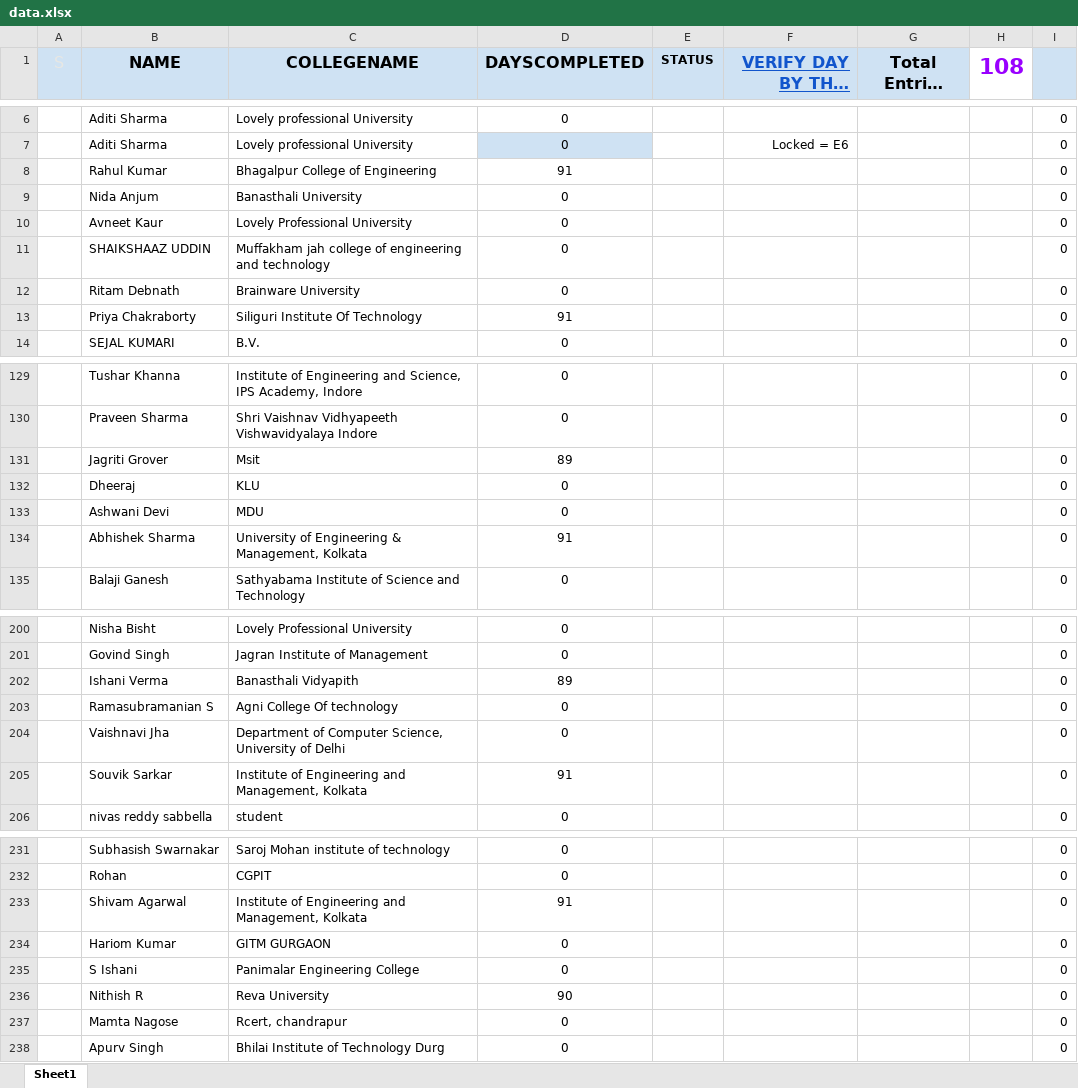
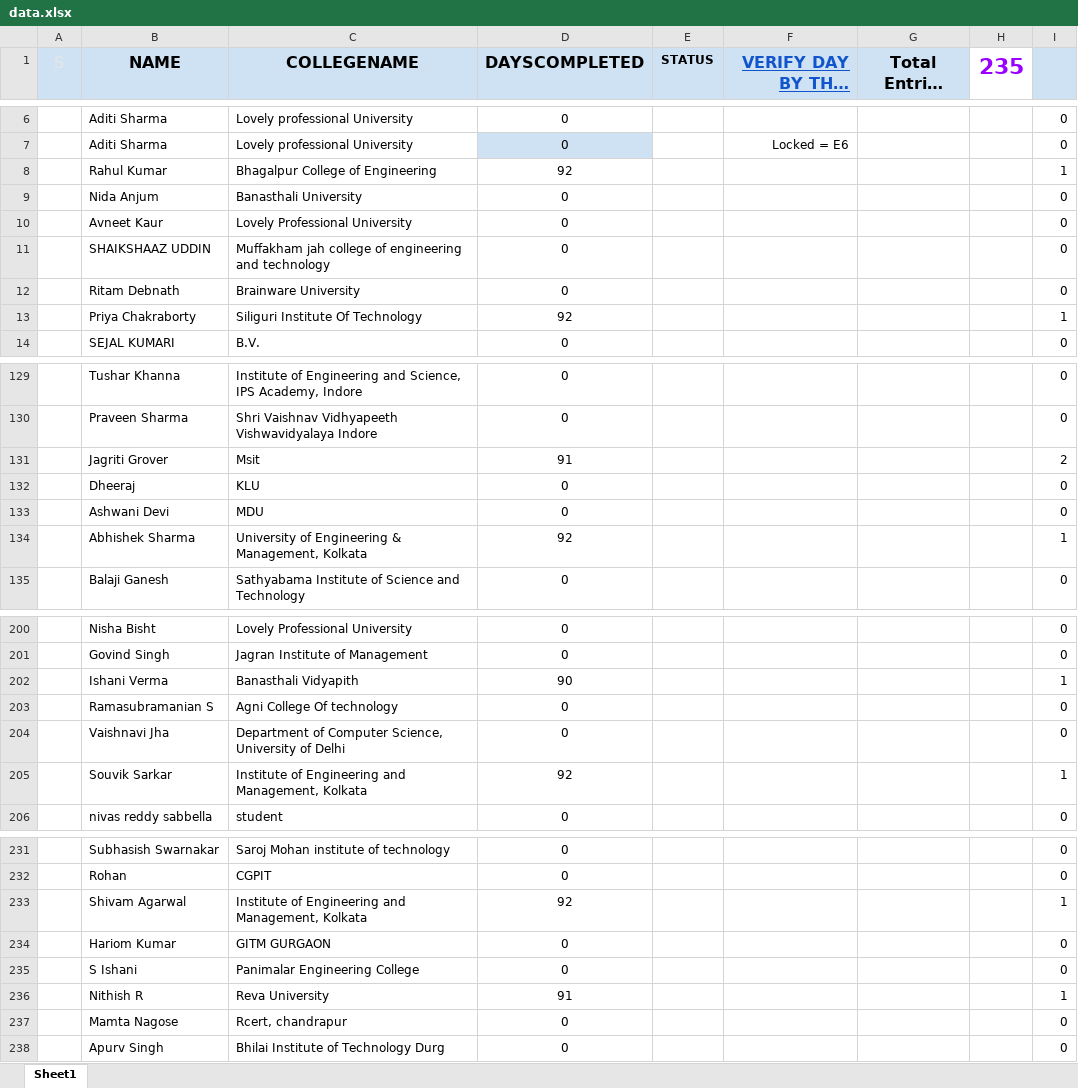
Before and after one commit to SauravMukherjee44/100-Days-of-Code-CodeIN-Progress-Report, an Excel workbook: data.xlsx, sheet Sheet1, drawn as a sheet; only a part is shown, gaps mark what is left out; long unchanged cells end in …; values as stored, in another font and other column widths than the file's, no borders; charts and pictures and conditional formats and table styles not drawn; the diff covers the shown part only; the diff names each change by its address in the sheet, - before the commit and + after, or states it on an @@ line.

```diff
--- a/data.xlsx (sheet Sheet1)
+++ b/data.xlsx (sheet Sheet1)
-H1: 108
+H1: 235
-D8 (DAYSCOMPLETED): 91
+D8 (DAYSCOMPLETED): 92
-I8: 0
+I8: 1
-D13 (DAYSCOMPLETED): 91
+D13 (DAYSCOMPLETED): 92
-I13: 0
+I13: 1
-D131 (DAYSCOMPLETED): 89
+D131 (DAYSCOMPLETED): 91
-I131: 0
+I131: 2
-D134 (DAYSCOMPLETED): 91
+D134 (DAYSCOMPLETED): 92
-I134: 0
+I134: 1
-D202 (DAYSCOMPLETED): 89
+D202 (DAYSCOMPLETED): 90
-I202: 0
+I202: 1
-D205 (DAYSCOMPLETED): 91
+D205 (DAYSCOMPLETED): 92
-I205: 0
+I205: 1
-D233 (DAYSCOMPLETED): 91
+D233 (DAYSCOMPLETED): 92
-I233: 0
+I233: 1
-D236 (DAYSCOMPLETED): 90
+D236 (DAYSCOMPLETED): 91
-I236: 0
+I236: 1
```
Also changed, not shown: 218 edited cells elsewhere in this sheet.
